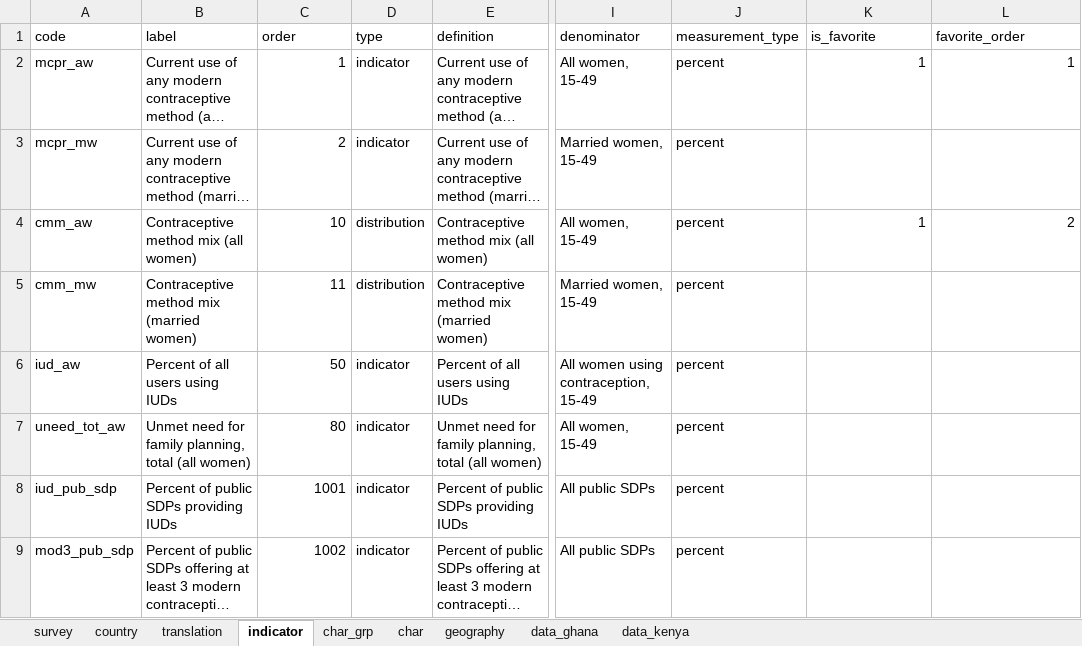
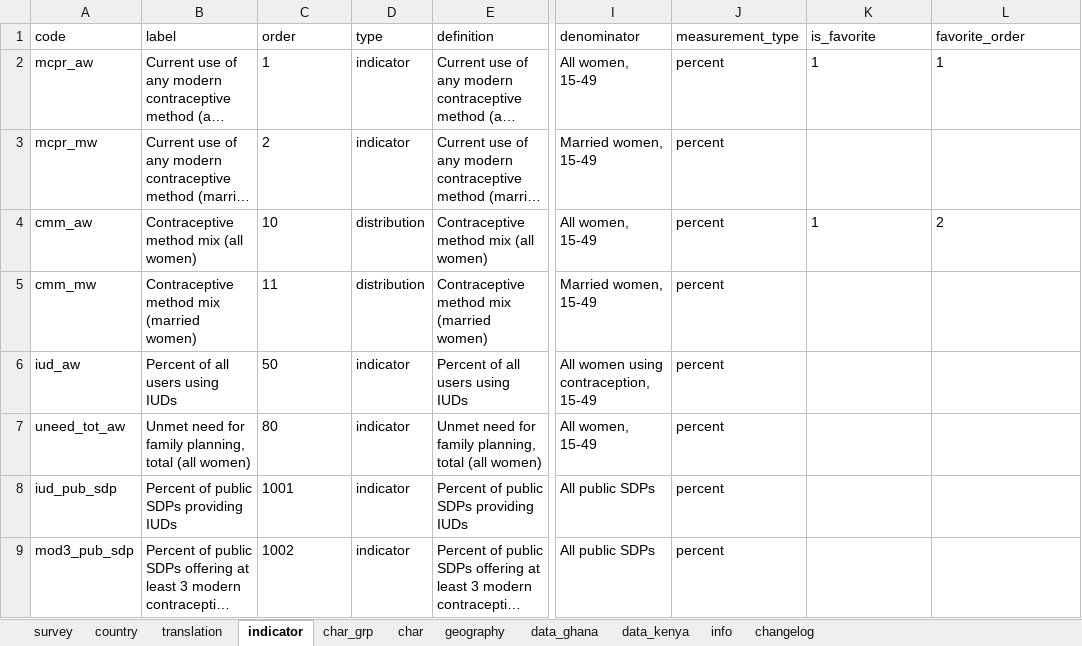
Before and after one commit to PMA-2020/pma-api, an Excel workbook: data/api_data.xlsx, sheet indicator, drawn as a sheet; only a part is shown, gaps mark what is left out; long unchanged cells end in …; values as stored, in another font and other column widths than the file's, no borders; the diff names each change by its address in the sheet, - before the commit and + after, or states it on an @@ line.

Commit message:
Can check changelog, but (1) removed 'code' from data_kenya, (2) added highlight info, (3) added info/changelog tabs, (4) froze column headers, optimized column width, left aligned, magnification.

```diff
--- a/data/api_data.xlsx (sheet indicator)
+++ b/data/api_data.xlsx (sheet indicator)
+sheet tab: info
+sheet tab: changelog
-C2:C9 alignment: right
+C2:C9 alignment: left
-K2:L2 alignment: right
+K2:L2 alignment: left
-K4:L4 alignment: right
+K4:L4 alignment: left
```
Also changed, not shown: sheet survey, sheet data_kenya, sheet data_ghana, sheet char, sheet country.
